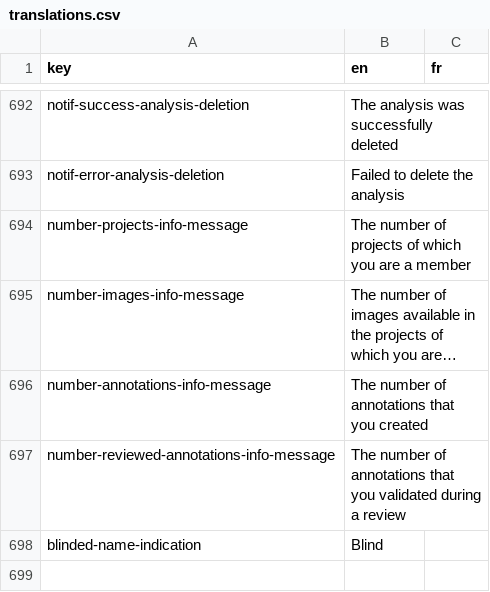
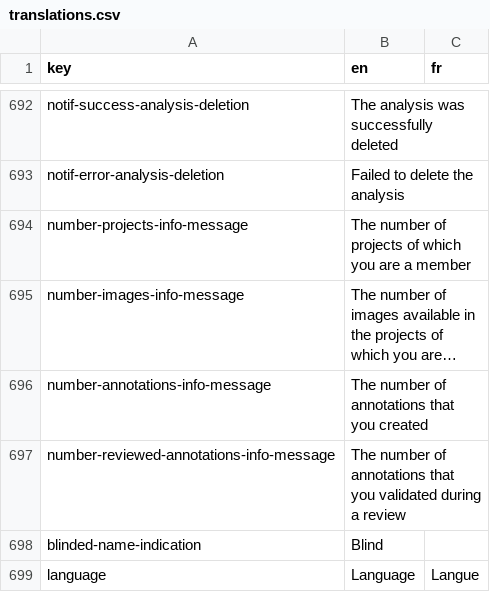
Before and after one commit to cytomine/Cytomine-Web-UI, a CSV file: src/locales/translations.csv, drawn as a sheet; only a part is shown, gaps mark what is left out; long unchanged cells end in ….

Commit message:
Language as user configuration

```diff
--- a/src/locales/translations.csv
+++ b/src/locales/translations.csv
@@ -698 +698,2 @@ number-reviewed-annotations-info-message,The number of annotations that you vali
 blinded-name-indication,Blind,
+language,Language,Langue
```
Also changed, not shown: 4 other files.
